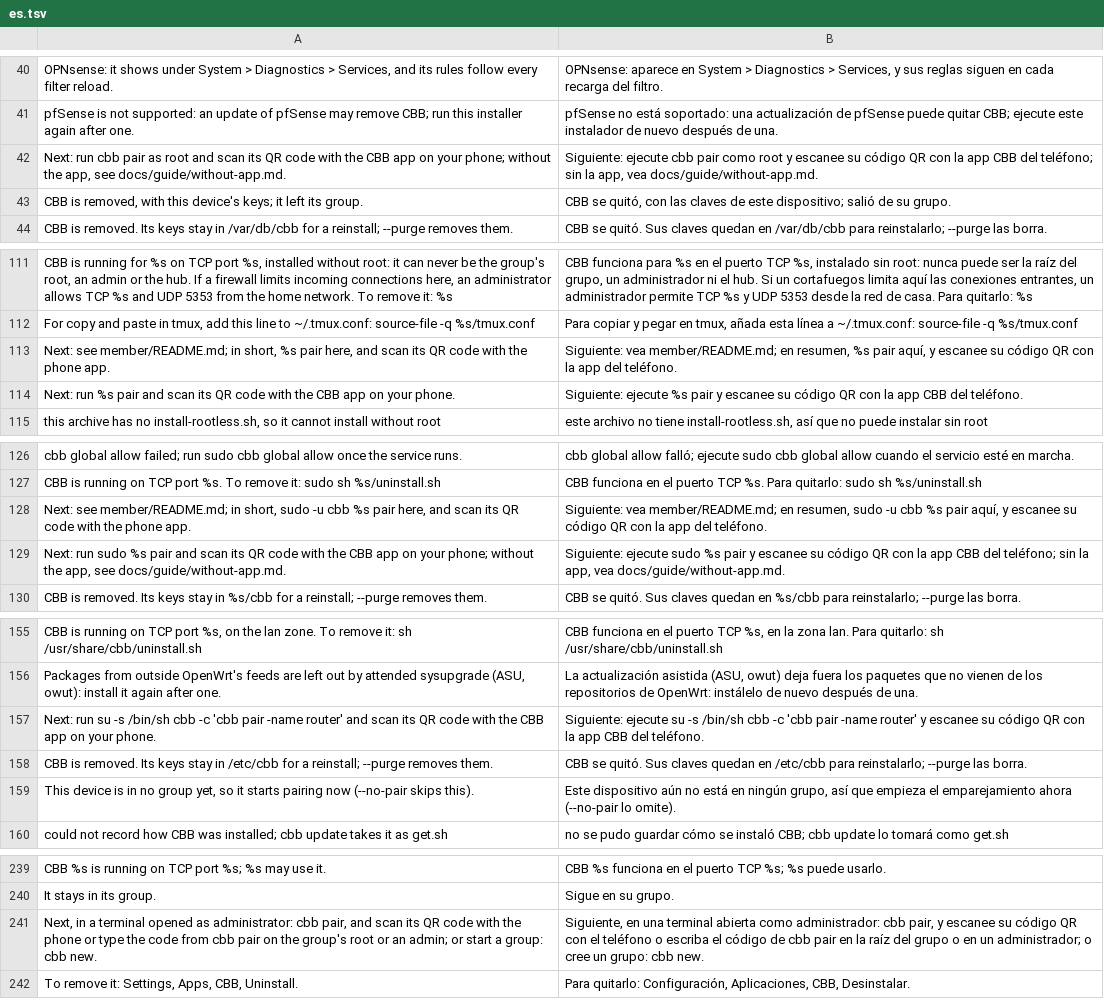
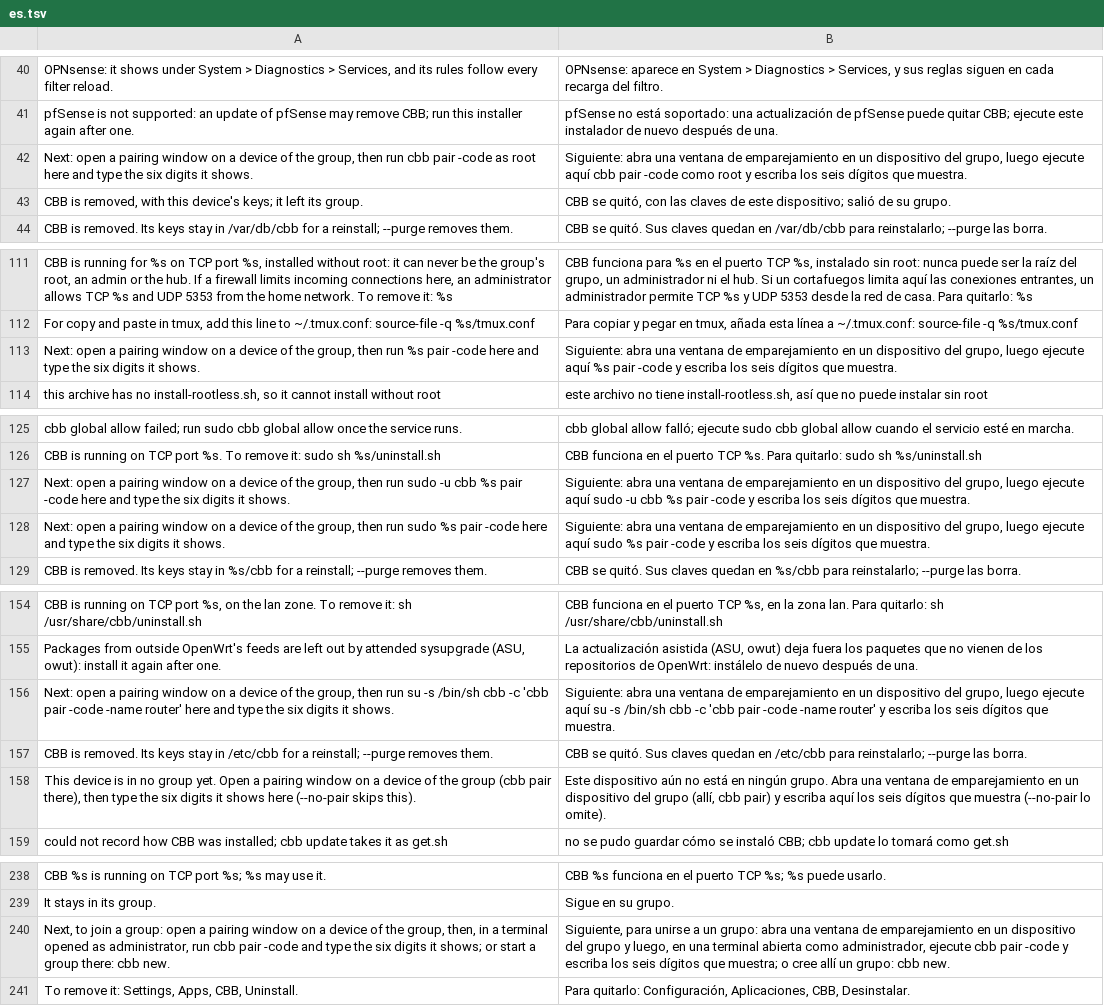
Before and after one commit to HunterEwok/cbb, a TSV file: packaging/l10n/es.tsv, drawn as a sheet; only a part is shown, gaps mark what is left out; the diff covers the shown part only.

```diff
--- a/packaging/l10n/es.tsv
+++ b/packaging/l10n/es.tsv
@@ -41,3 +41,3 @@ OPNsense: it shows under System > Diagnostics > Services, and its rules follow e
 pfSense is not supported: an update of pfSense may remove CBB; run this installer again after one.	pfSense no está soportado: una actualización de pfSense puede quitar CBB; ejecute este instalador de nuevo después de una.
-Next: run cbb pair as root and scan its QR code with the CBB app on your phone; without the app, see docs/guide/without-app.md.	Siguiente: ejecute cbb pair como root y escanee su código QR con la app CBB del teléfono; sin la app, vea docs/guide/without-app.md.
+Next: open a pairing window on a device of the group, then run cbb pair -code as root here and type the six digits it shows.	Siguiente: abra una ventana de emparejamiento en un dispositivo del grupo, luego ejecute aquí cbb pair -code como root y escriba los seis dígitos que muestra.
 CBB is removed, with this device's keys; it left its group.	CBB se quitó, con las claves de este dispositivo; salió de su grupo.
@@ -112,4 +112,3 @@ CBB is running for %s on TCP port %s, installed without root: it can never be th
 For copy and paste in tmux, add this line to ~/.tmux.conf: source-file -q %s/tmux.conf	Para copiar y pegar en tmux, añada esta línea a ~/.tmux.conf: source-file -q %s/tmux.conf
-Next: see member/README.md; in short, %s pair here, and scan its QR code with the phone app.	Siguiente: vea member/README.md; en resumen, %s pair aquí, y escanee su código QR con la app del teléfono.
-Next: run %s pair and scan its QR code with the CBB app on your phone.	Siguiente: ejecute %s pair y escanee su código QR con la app CBB del teléfono.
+Next: open a pairing window on a device of the group, then run %s pair -code here and type the six digits it shows.	Siguiente: abra una ventana de emparejamiento en un dispositivo del grupo, luego ejecute aquí %s pair -code y escriba los seis dígitos que muestra.
 this archive has no install-rootless.sh, so it cannot install without root	este archivo no tiene install-rootless.sh, así que no puede instalar sin root
@@ -127,4 +126,4 @@ cbb global allow failed; run sudo cbb global allow once the service runs.	cbb gl
 CBB is running on TCP port %s. To remove it: sudo sh %s/uninstall.sh	CBB funciona en el puerto TCP %s. Para quitarlo: sudo sh %s/uninstall.sh
-Next: see member/README.md; in short, sudo -u cbb %s pair here, and scan its QR code with the phone app.	Siguiente: vea member/README.md; en resumen, sudo -u cbb %s pair aquí, y escanee su código QR con la app del teléfono.
-Next: run sudo %s pair and scan its QR code with the CBB app on your phone; without the app, see docs/guide/without-app.md.	Siguiente: ejecute sudo %s pair y escanee su código QR con la app CBB del teléfono; sin la app, vea docs/guide/without-app.md.
+Next: open a pairing window on a device of the group, then run sudo -u cbb %s pair -code here and type the six digits it shows.	Siguiente: abra una ventana de emparejamiento en un dispositivo del grupo, luego ejecute aquí sudo -u cbb %s pair -code y escriba los seis dígitos que muestra.
+Next: open a pairing window on a device of the group, then run sudo %s pair -code here and type the six digits it shows.	Siguiente: abra una ventana de emparejamiento en un dispositivo del grupo, luego ejecute aquí sudo %s pair -code y escriba los seis dígitos que muestra.
 CBB is removed. Its keys stay in %s/cbb for a reinstall; --purge removes them.	CBB se quitó. Sus claves quedan en %s/cbb para reinstalarlo; --purge las borra.
@@ -156,5 +155,5 @@ CBB is running on TCP port %s, on the lan zone. To remove it: sh /usr/share/cbb/
 Packages from outside OpenWrt's feeds are left out by attended sysupgrade (ASU, owut): install it again after one.	La actualización asistida (ASU, owut) deja fuera los paquetes que no vienen de los repositorios de OpenWrt: instálelo de nuevo después de una.
-Next: run su -s /bin/sh cbb -c 'cbb pair -name router' and scan its QR code with the CBB app on your phone.	Siguiente: ejecute su -s /bin/sh cbb -c 'cbb pair -name router' y escanee su código QR con la app CBB del teléfono.
+Next: open a pairing window on a device of the group, then run su -s /bin/sh cbb -c 'cbb pair -code -name router' here and type the six digits it shows.	Siguiente: abra una ventana de emparejamiento en un dispositivo del grupo, luego ejecute aquí su -s /bin/sh cbb -c 'cbb pair -code -name router' y escriba los seis dígitos que muestra.
 CBB is removed. Its keys stay in /etc/cbb for a reinstall; --purge removes them.	CBB se quitó. Sus claves quedan en /etc/cbb para reinstalarlo; --purge las borra.
-This device is in no group yet, so it starts pairing now (--no-pair skips this).	Este dispositivo aún no está en ningún grupo, así que empieza el emparejamiento ahora (--no-pair lo omite).
+This device is in no group yet. Open a pairing window on a device of the group (cbb pair there), then type the six digits it shows here (--no-pair skips this).	Este dispositivo aún no está en ningún grupo. Abra una ventana de emparejamiento en un dispositivo del grupo (allí, cbb pair) y escriba aquí los seis dígitos que muestra (--no-pair lo omite).
 could not record how CBB was installed; cbb update takes it as get.sh	no se pudo guardar cómo se instaló CBB; cbb update lo tomará como get.sh
@@ -240,3 +239,3 @@ CBB %s is running on TCP port %s; %s may use it.	CBB %s funciona en el puerto TC
 It stays in its group.	Sigue en su grupo.
-Next, in a terminal opened as administrator: cbb pair, and scan its QR code with the phone or type the code from cbb pair on the group's root or an admin; or start a group: cbb new.	Siguiente, en una terminal abierta como administrador: cbb pair, y escanee su código QR con el teléfono o escriba el código de cbb pair en la raíz del grupo o en un administrador; o cree un grupo: cbb new.
+Next, to join a group: open a pairing window on a device of the group, then, in a terminal opened as administrator, run cbb pair -code and type the six digits it shows; or start a group there: cbb new.	Siguiente, para unirse a un grupo: abra una ventana de emparejamiento en un dispositivo del grupo y luego, en una terminal abierta como administrador, ejecute cbb pair -code y escriba los seis dígitos que muestra; o cree allí un grupo: cbb new.
 To remove it: Settings, Apps, CBB, Uninstall.	Para quitarlo: Configuración, Aplicaciones, CBB, Desinstalar.
```
Also changed, not shown: 2 edited cells elsewhere in this file, packaging/l10n/ar.tsv, packaging/l10n/he.tsv, 14 other files.
